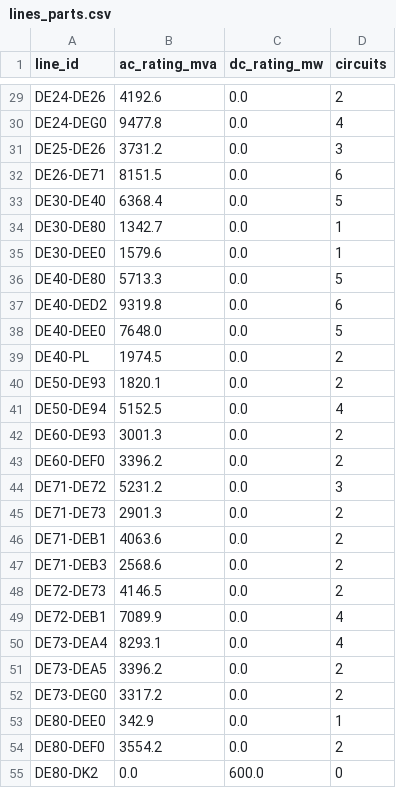
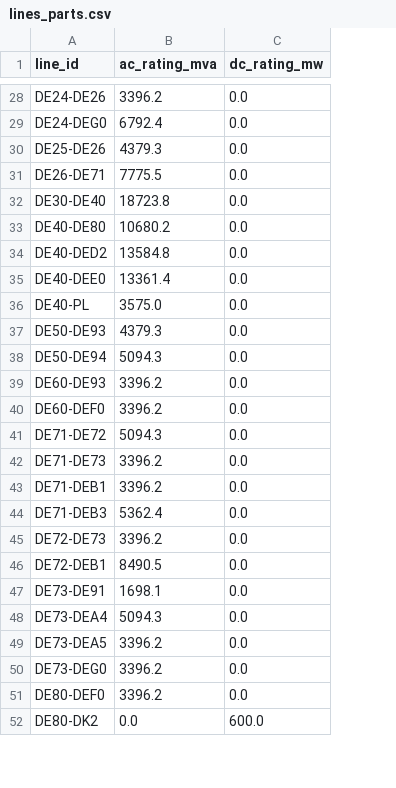
Before and after one commit to hwk44fwdm8-dev/gridfee-signal, a CSV file: data/networks/de38/lines_parts.csv, drawn as a sheet; only a part is shown, gaps mark what is left out; removed rows and columns are numbered as before the commit, all else as after; the diff covers the shown part only; the diff names each change by its address in the sheet, - before the commit and + after, or states it on an @@ line.

```diff
--- a/data/networks/de38/lines_parts.csv
+++ b/data/networks/de38/lines_parts.csv
-column D (circuits), rows 29-33: 2 | 4 | 3 | 6 | 5; rows 36-52: 5 | 6 | 5 | 2 | 2 | 4 | 2 | 2 | 3 | 2 | 2 | 2 | 2 | 4 | 4 | 2 | 2; rows 54-55: 2 | 0
-B28 (ac_rating_mva): 4192.6
+B28 (ac_rating_mva): 3396.2
-B29 (ac_rating_mva): 9477.8
+B29 (ac_rating_mva): 6792.4
-B30 (ac_rating_mva): 3731.2
+B30 (ac_rating_mva): 4379.3
-B31 (ac_rating_mva): 8151.5
+B31 (ac_rating_mva): 7775.5
-B32 (ac_rating_mva): 6368.4
+B32 (ac_rating_mva): 18723.8
-row 34: DE30-DE80 | 1342.7 | 0.0 | 1
-row 35: DE30-DEE0 | 1579.6 | 0.0 | 1
-B33 (ac_rating_mva): 5713.3
+B33 (ac_rating_mva): 10680.2
-B34 (ac_rating_mva): 9319.8
+B34 (ac_rating_mva): 13584.8
-B35 (ac_rating_mva): 7648.0
+B35 (ac_rating_mva): 13361.4
-B36 (ac_rating_mva): 1974.5
+B36 (ac_rating_mva): 3575.0
-B37 (ac_rating_mva): 1820.1
+B37 (ac_rating_mva): 4379.3
-B38 (ac_rating_mva): 5152.5
+B38 (ac_rating_mva): 5094.3
-B39 (ac_rating_mva): 3001.3
+B39 (ac_rating_mva): 3396.2
-B41 (ac_rating_mva): 5231.2
+B41 (ac_rating_mva): 5094.3
-B42 (ac_rating_mva): 2901.3
+B42 (ac_rating_mva): 3396.2
-B43 (ac_rating_mva): 4063.6
+B43 (ac_rating_mva): 3396.2
-B44 (ac_rating_mva): 2568.6
+B44 (ac_rating_mva): 5362.4
-B45 (ac_rating_mva): 4146.5
+B45 (ac_rating_mva): 3396.2
-B46 (ac_rating_mva): 7089.9
+B46 (ac_rating_mva): 8490.5
+row 47: DE73-DE91 | 1698.1 | 0.0
-B48 (ac_rating_mva): 8293.1
+B48 (ac_rating_mva): 5094.3
-B50 (ac_rating_mva): 3317.2
+B50 (ac_rating_mva): 3396.2
-row 53: DE80-DEE0 | 342.9 | 0.0 | 1
-B51 (ac_rating_mva): 3554.2
+B51 (ac_rating_mva): 3396.2
```
Also changed, not shown: 5 removed rows and 61 edited cells elsewhere in this file, data/networks/de22/lines.csv, data/networks/de22/lines_parts.csv, 18 other files.
